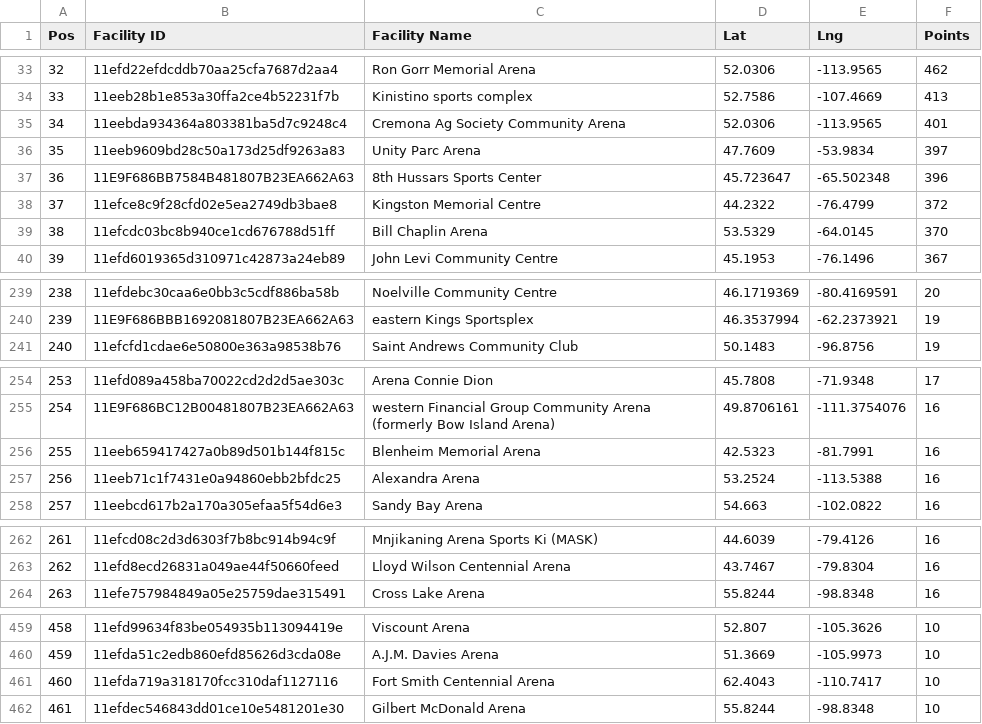
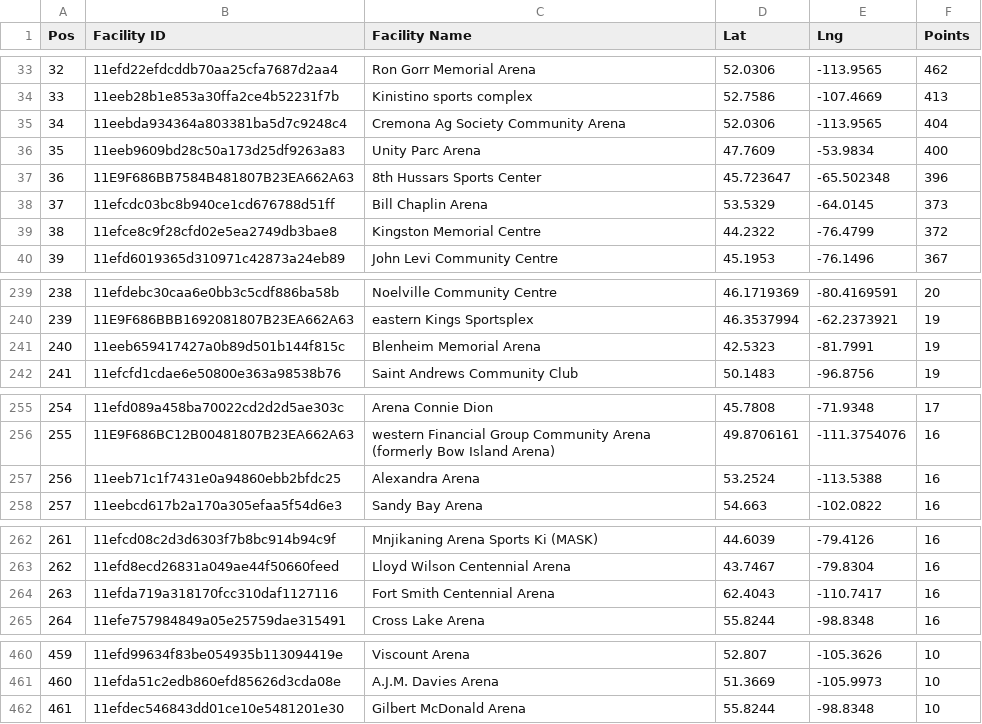
Before and after one commit to madgetr/hockeyville, a CSV file: data/kraft_facilities.csv, drawn as a sheet; only a part is shown, gaps mark what is left out; removed rows and columns are numbered as before the commit, all else as after; the diff covers the shown part only; the diff names each change by its address in the sheet, - before the commit and + after, or states it on an @@ line.

```diff
--- a/data/kraft_facilities.csv
+++ b/data/kraft_facilities.csv
@@ column A (Pos) renumbered between rows 10 and 461 @@
-F35 (Points): 401
+F35 (Points): 404
-F36 (Points): 397
+F36 (Points): 400
+row 38: 37 | 11efcdc03bc8b940ce1cd676788d51ff | Bill Chaplin Arena | 53.5329 | -64.0145 | 373
-row 39: 38 | 11efcdc03bc8b940ce1cd676788d51ff | Bill Chaplin Arena | 53.5329 | -64.0145 | 370
+row 241: 240 | 11eeb659417427a0b89d501b144f815c | Blenheim Memorial Arena | 42.5323 | -81.7991 | 19
-row 256: 255 | 11eeb659417427a0b89d501b144f815c | Blenheim Memorial Arena | 42.5323 | -81.7991 | 16
+row 264: 263 | 11efda719a318170fcc310daf1127116 | Fort Smith Centennial Arena | 62.4043 | -110.7417 | 16
-row 461: 460 | 11efda719a318170fcc310daf1127116 | Fort Smith Centennial Arena | 62.4043 | -110.7417 | 10
```
Also changed, not shown: 3 added rows, 3 removed rows and 6 edited cells elsewhere in this file, data/kraft.csv, 4 other files.
